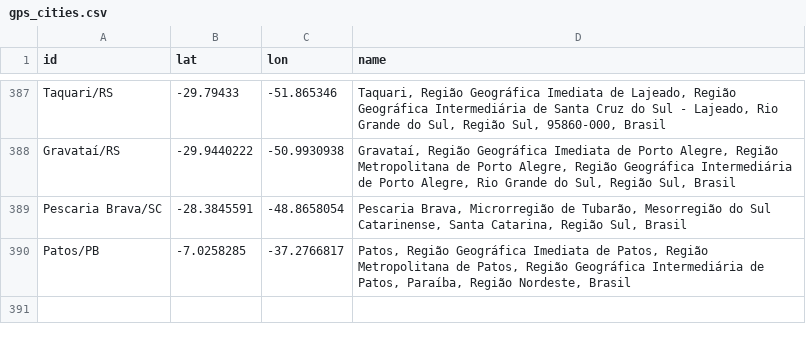
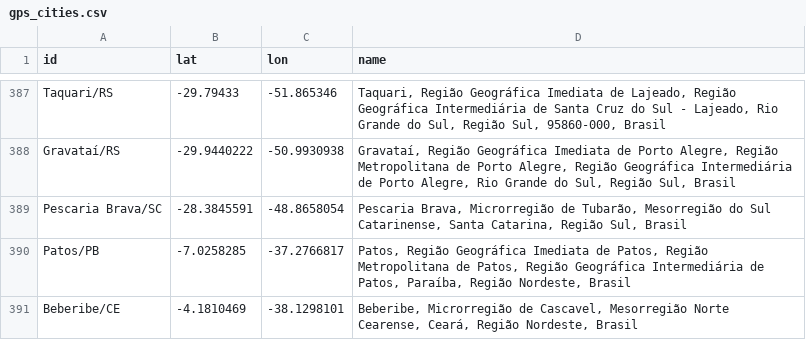
Before and after one commit to wcota/covid19br, a CSV file: gps_cities.csv, drawn as a sheet; only a part is shown, gaps mark what is left out; the diff names each change by its address in the sheet, - before the commit and + after, or states it on an @@ line.

```diff
--- a/gps_cities.csv
+++ b/gps_cities.csv
+row 391: Beberibe/CE | -4.1810469 | -38.1298101 | Beberibe, Microrregião de Cascavel, Mesorregião Norte Cearense, Ceará, Região Nordeste, Brasil
```
Also changed, not shown: cases-brazil-cities.csv, cases-brazil-states.csv, 3 other files.
